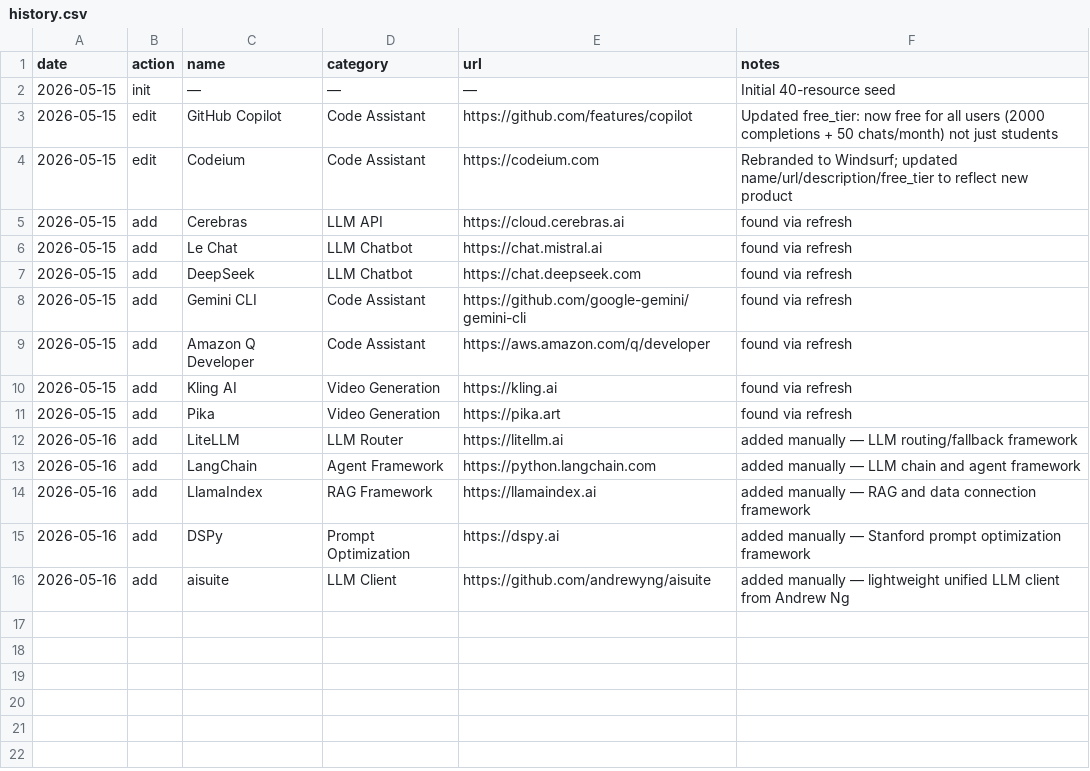
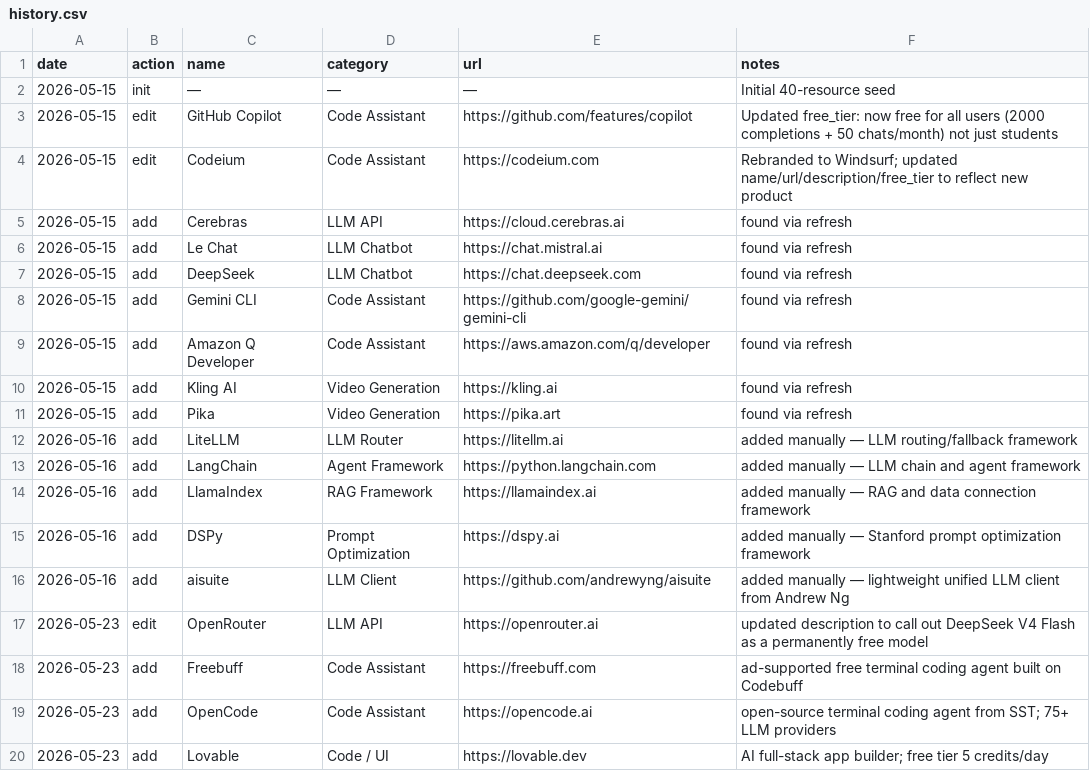
Before and after one commit to chid/free-ai, a CSV file: history.csv, drawn as a sheet; the diff names each change by its address in the sheet, - before the commit and + after, or states it on an @@ line.

```diff
--- a/history.csv
+++ b/history.csv
+row 17: 2026-05-23 | edit | OpenRouter | LLM API | https://openrouter.ai | updated description to call out DeepSeek V4 Flash as a permanently free model
+row 18: 2026-05-23 | add | Freebuff | Code Assistant | https://freebuff.com | ad-supported free terminal coding agent built on Codebuff
+row 19: 2026-05-23 | add | OpenCode | Code Assistant | https://opencode.ai | open-source terminal coding agent from SST; 75+ LLM providers
+row 20: 2026-05-23 | add | Lovable | Code / UI | https://lovable.dev | AI full-stack app builder; free tier 5 credits/day
```
Also changed, not shown: resources.csv.
